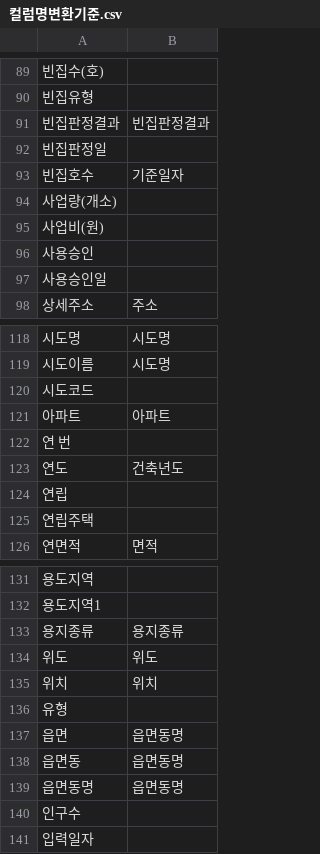
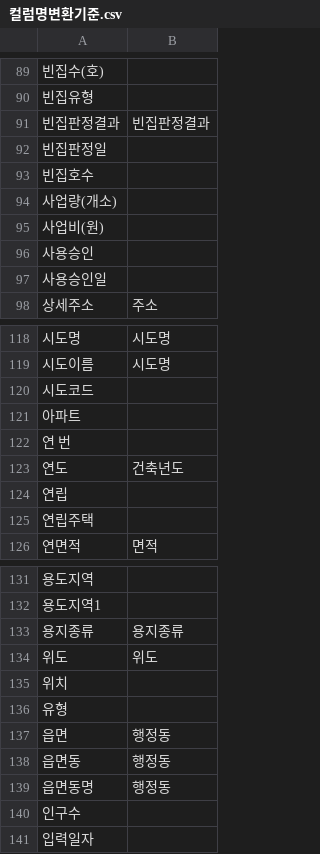
Before and after one commit to shipjobs/local_Goverment_binzip, a CSV file: std/컬럼명변환기준.csv, drawn as a sheet; only a part is shown, gaps mark what is left out.

```diff
--- a/std/컬럼명변환기준.csv
+++ b/std/컬럼명변환기준.csv
@@ -92,3 +92,3 @@
 빈집판정일,
-빈집호수,기준일자
+빈집호수,
 사업량(개소),
@@ -120,3 +120,3 @@
 시도코드,
-아파트,아파트
+아파트,
 연 번,
@@ -134,7 +134,7 @@
 위도,위도
-위치,위치
+위치,
 유형,
-읍면,읍면동명
-읍면동,읍면동명
-읍면동명,읍면동명
+읍면,행정동
+읍면동,행정동
+읍면동명,행정동
 인구수,
```
Also changed, not shown: data/csv/강원특별자치도 춘천시_빈집 현황_20231110.csv, data/csv/경기도 수원시_빈집현황_20240130.csv, 5 other files.
